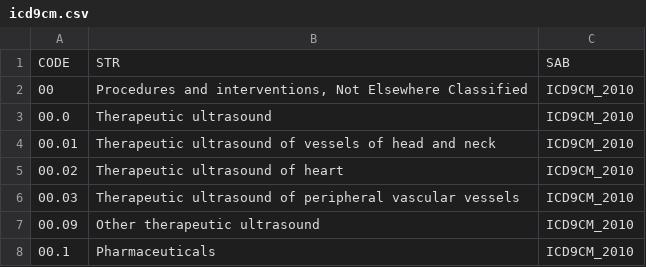
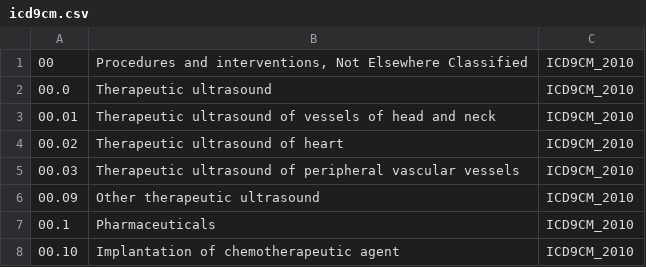
Before and after one commit to basoro/basoro.github.io, a CSV file: downloads/icd9cm.csv, drawn as a sheet; only a part is shown; the shorter side is filled out with more unchanged rows.

Commit message:
Update icd9cm.csv

```diff
--- a/downloads/icd9cm.csv
+++ b/downloads/icd9cm.csv
@@ -1,2 +1 @@
-CODE,STR,SAB
 00,"Procedures and interventions, Not Elsewhere Classified",ICD9CM_2010
```
